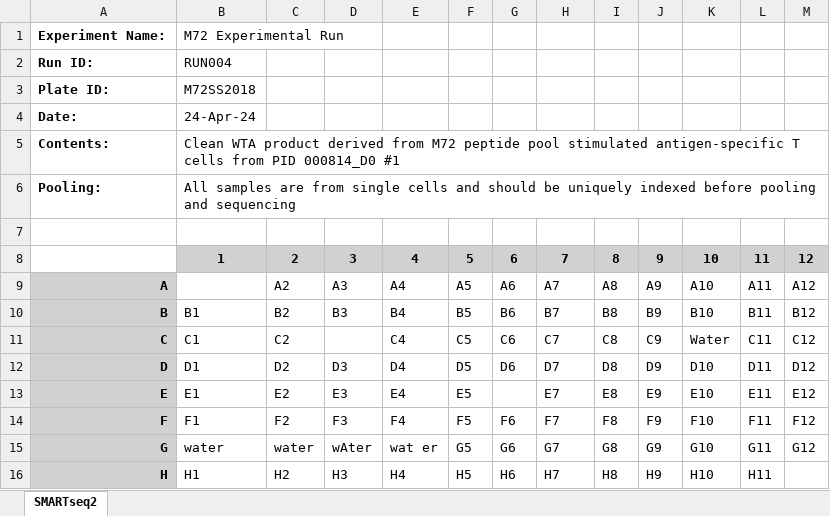
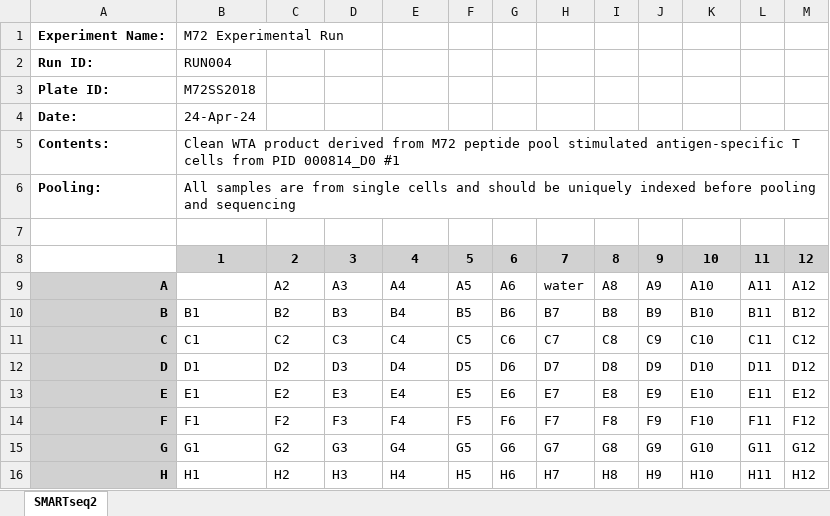
Before and after one commit to markgodek/samplesheetApp, an Excel workbook: app/demo_platemap.xlsx, sheet SMARTseq2, drawn as a sheet; values as stored, in another font and other column widths than the file's, no borders; the diff names each change by its address in the sheet, - before the commit and + after, or states it on an @@ line.

```diff
--- a/app/demo_platemap.xlsx (sheet SMARTseq2)
+++ b/app/demo_platemap.xlsx (sheet SMARTseq2)
-H9: A7
+H9: water
-D11: (empty)
+D11: C3
-K11: Water
+K11: C10
-G13: (empty)
+G13: E6
-B15: water
+B15: G1
-C15: water
+C15: G2
-D15: wAter
+D15: G3
-E15: wat er
+E15: G4
-M16: (empty)
+M16: H12
```
Also changed, not shown: 4 other files.
